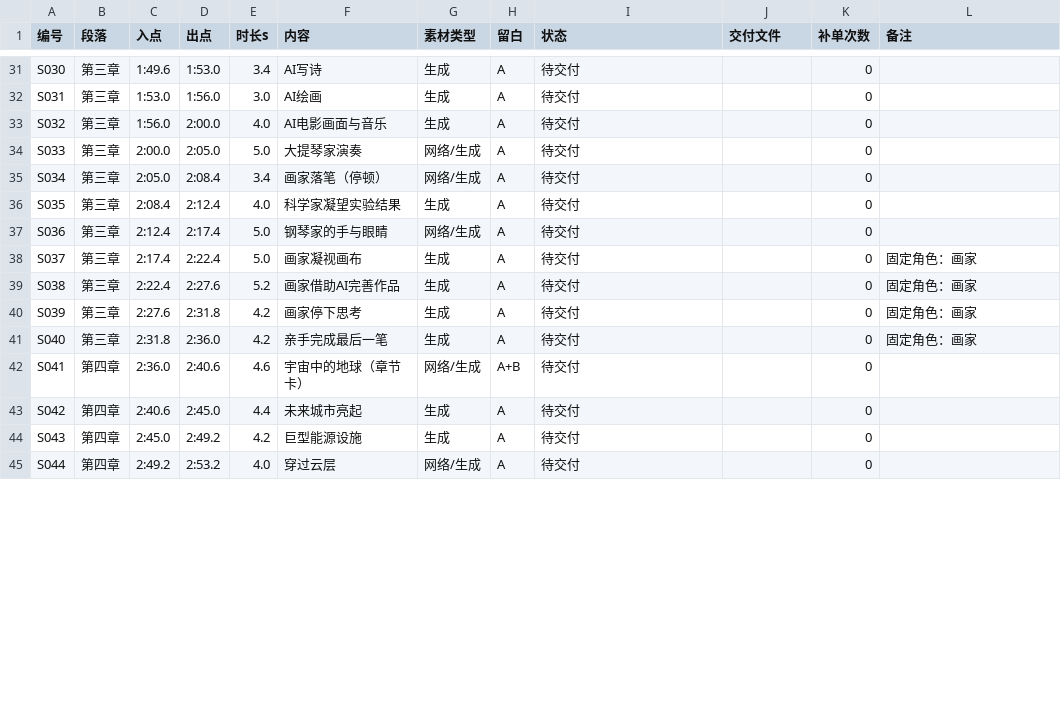
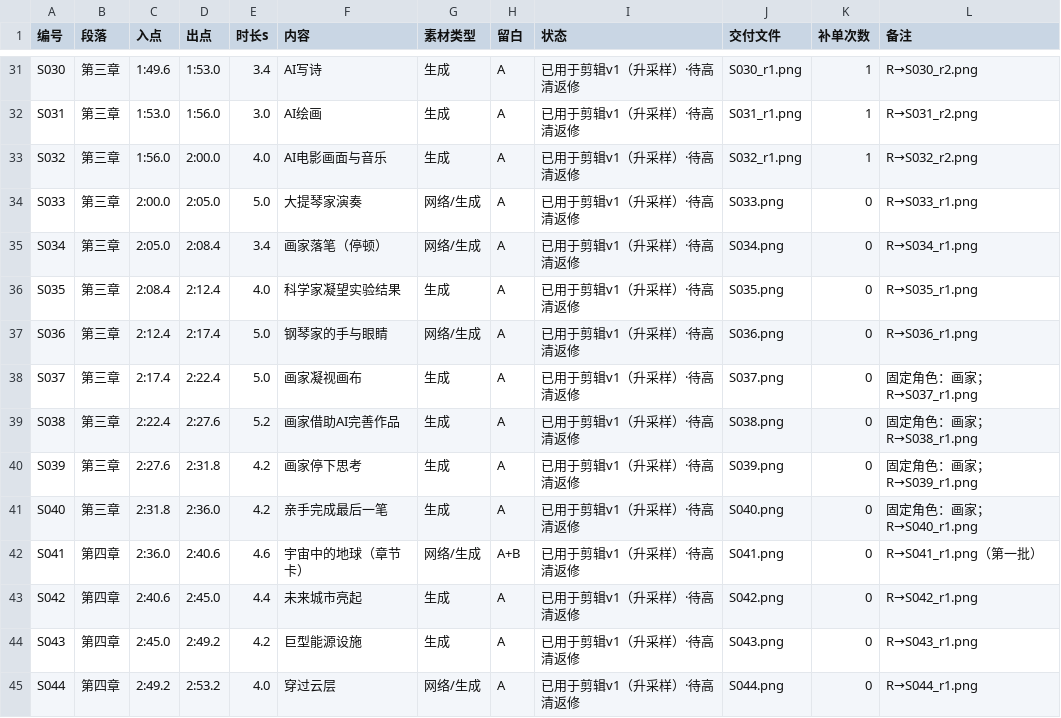
Before and after one commit to roanjessie236-netizen/video-scripts, a CSV file: projects/21-lessons-ai-era/asset_status.csv, drawn as a sheet; only a part is shown, gaps mark what is left out; the diff covers the shown part only; the diff names each change by its address in the sheet, - before the commit and + after, or states it on an @@ line.

```diff
--- a/projects/21-lessons-ai-era/asset_status.csv
+++ b/projects/21-lessons-ai-era/asset_status.csv
-I31:I45 (状态): 待交付
+I31:I45 (状态): 已用于剪辑v1（升采样）·待高清返修
-J31 (交付文件): (empty)
+J31 (交付文件): S030_r1.png
-K31:K33 (补单次数): 0
+K31:K33 (补单次数): 1
-L31 (备注): (empty)
+L31 (备注): R→S030_r2.png
-J32 (交付文件): (empty)
+J32 (交付文件): S031_r1.png
-L32 (备注): (empty)
+L32 (备注): R→S031_r2.png
-J33 (交付文件): (empty)
+J33 (交付文件): S032_r1.png
-L33 (备注): (empty)
+L33 (备注): R→S032_r2.png
-J34 (交付文件): (empty)
+J34 (交付文件): S033.png
-L34 (备注): (empty)
+L34 (备注): R→S033_r1.png
-J35 (交付文件): (empty)
+J35 (交付文件): S034.png
-L35 (备注): (empty)
+L35 (备注): R→S034_r1.png
-J36 (交付文件): (empty)
+J36 (交付文件): S035.png
-L36 (备注): (empty)
+L36 (备注): R→S035_r1.png
-J37 (交付文件): (empty)
+J37 (交付文件): S036.png
-L37 (备注): (empty)
+L37 (备注): R→S036_r1.png
-J38 (交付文件): (empty)
+J38 (交付文件): S037.png
-L38 (备注): 固定角色：画家
+L38 (备注): 固定角色：画家；R→S037_r1.png
-J39 (交付文件): (empty)
+J39 (交付文件): S038.png
-L39 (备注): 固定角色：画家
+L39 (备注): 固定角色：画家；R→S038_r1.png
-J40 (交付文件): (empty)
+J40 (交付文件): S039.png
-L40 (备注): 固定角色：画家
+L40 (备注): 固定角色：画家；R→S039_r1.png
-J41 (交付文件): (empty)
+J41 (交付文件): S040.png
-L41 (备注): 固定角色：画家
+L41 (备注): 固定角色：画家；R→S040_r1.png
-J42 (交付文件): (empty)
+J42 (交付文件): S041.png
-L42 (备注): (empty)
+L42 (备注): R→S041_r1.png（第一批）
-J43 (交付文件): (empty)
+J43 (交付文件): S042.png
-L43 (备注): (empty)
+L43 (备注): R→S042_r1.png
-J44 (交付文件): (empty)
+J44 (交付文件): S043.png
-L44 (备注): (empty)
+L44 (备注): R→S043_r1.png
-J45 (交付文件): (empty)
+J45 (交付文件): S044.png
-L45 (备注): (empty)
+L45 (备注): R→S044_r1.png
```
Also changed, not shown: 127 edited cells elsewhere in this file, 3 other files.
